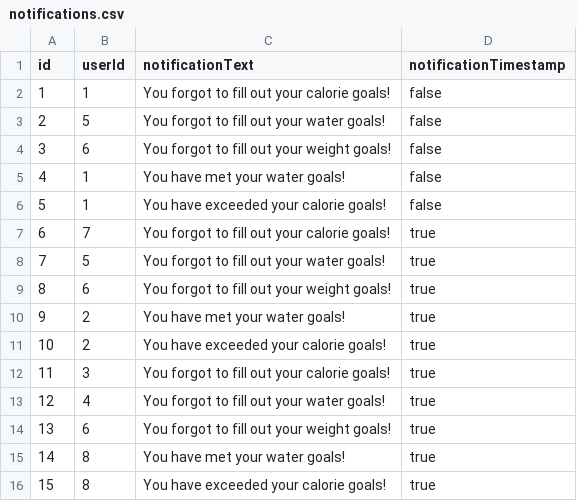
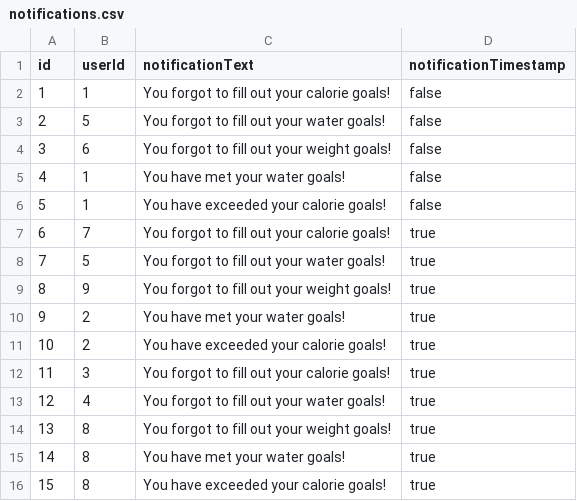
Before and after one commit to SS-Maple/Fitter, a CSV file: data/notifications.csv, drawn as a sheet.

```diff
--- a/data/notifications.csv
+++ b/data/notifications.csv
@@ -8,3 +8,3 @@ id,userId,notificationText,notificationTimestamp
 7,5,"You forgot to fill out your water goals!",true
-8,6,"You forgot to fill out your weight goals!",true
+8,9,"You forgot to fill out your weight goals!",true
 9,2,"You have met your water goals!",true
@@ -13,3 +13,3 @@ id,userId,notificationText,notificationTimestamp
 12,4,"You forgot to fill out your water goals!",true
-13,6,"You forgot to fill out your weight goals!",true
+13,8,"You forgot to fill out your weight goals!",true
 14,8,"You have met your water goals!",true
```
Also changed, not shown: 7 other files.
